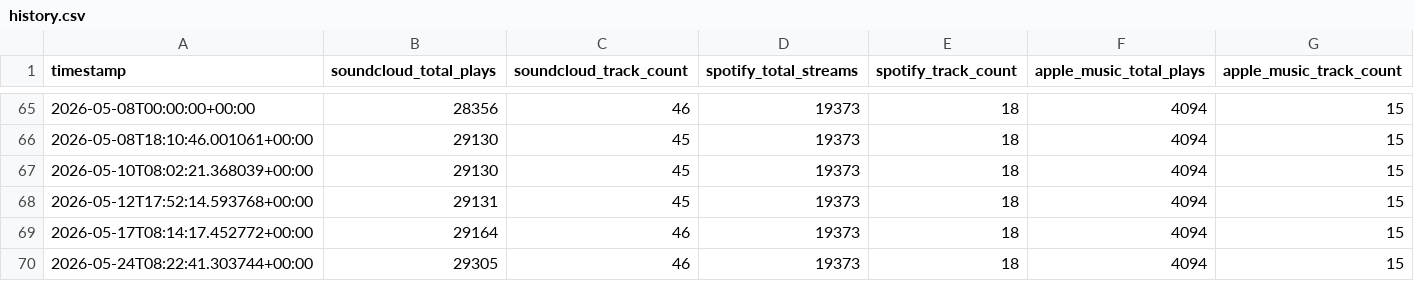
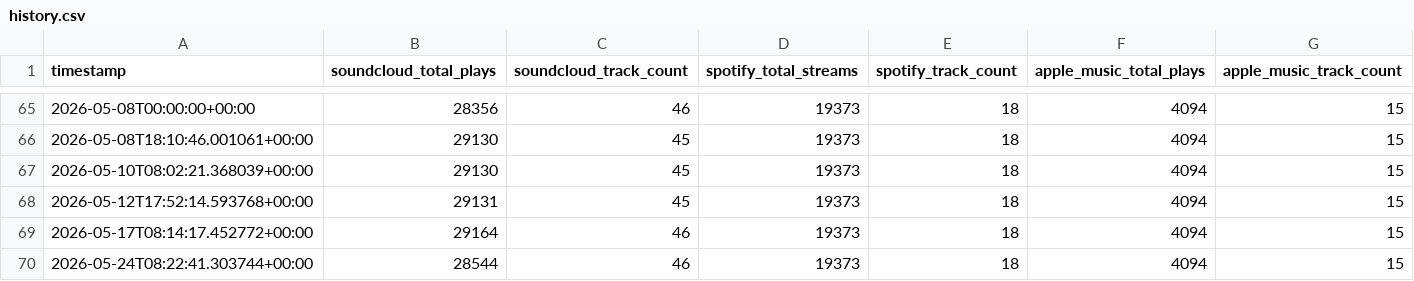
Before and after one commit to thepoolpat/poolpat-portfolio, a CSV file: data/history.csv, drawn as a sheet; only a part is shown, gaps mark what is left out.

```diff
--- a/data/history.csv
+++ b/data/history.csv
@@ -69,2 +69,2 @@ timestamp,soundcloud_total_plays,soundcloud_track_count,spotify_total_streams,sp
 2026-05-17T08:14:17.452772+00:00,29164,46,19373,18,4094,15
-2026-05-24T08:22:41.303744+00:00,29305,46,19373,18,4094,15
+2026-05-24T08:22:41.303744+00:00,28544,46,19373,18,4094,15
```
Also changed, not shown: 3 other files.
